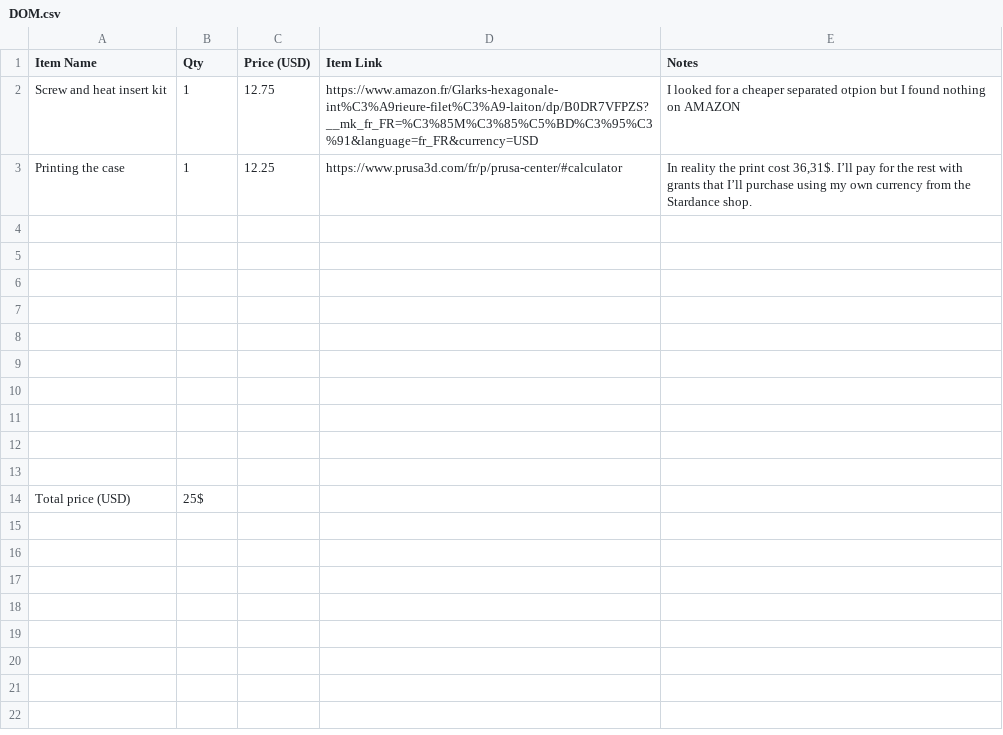
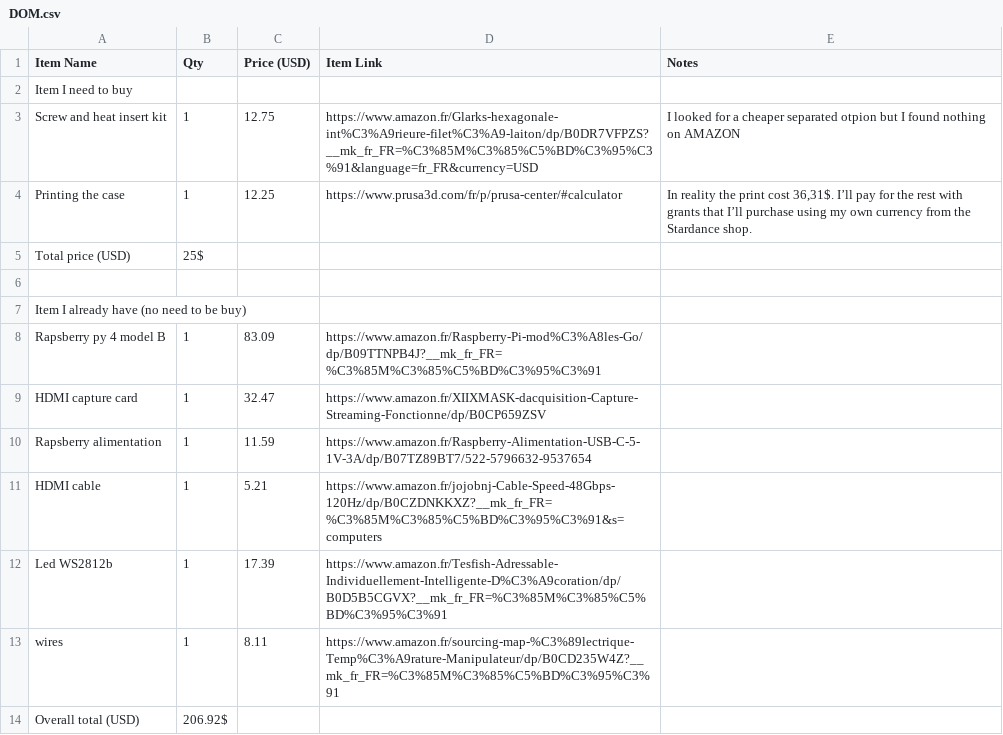
Before and after one commit to reaue/Ambilight, a CSV file: DOM.csv, drawn as a sheet.

```diff
--- a/DOM.csv
+++ b/DOM.csv
@@ -1,14 +1,14 @@
 "Item Name","Qty","Price (USD)","Item Link","Notes"
+"Item I need to buy","","","",""
 "Screw and heat insert kit","1","12.75","https://www.amazon.fr/Glarks-hexagonale-int%C3%A9rieure-filet%C3%A9-laiton/dp/B0DR7VFPZS?__mk_fr_FR=%C3%85M%C3%85%C5%BD%C3%95%C3%91&language=fr_FR&currency=USD","I looked for a cheaper separated otpion but I found nothing on AMAZON"
 "Printing the case","1","12.25","https://www.prusa3d.com/fr/p/prusa-center/#calculator","In reality the print cost 36,31$. I’ll pay for the rest with grants that I’ll purchase using my own currency from the Stardance shop."
+"Total price (USD)","25$","","",""
 "","","","",""
-"","","","",""
-"","","","",""
-"","","","",""
-"","","","",""
-"","","","",""
-"","","","",""
-"","","","",""
-"","","","",""
-"","","","",""
-"Total price (USD)","25$","","",""
+"Item I already have (no need to be buy)","","","",""
+"Rapsberry py 4 model B","1","83.09","https://www.amazon.fr/Raspberry-Pi-mod%C3%A8les-Go/dp/B09TTNPB4J?__mk_fr_FR=%C3%85M%C3%85%C5%BD%C3%95%C3%91",""
+"HDMI capture card","1","32.47","https://www.amazon.fr/XIIXMASK-dacquisition-Capture-Streaming-Fonctionne/dp/B0CP659ZSV",""
+"Rapsberry alimentation","1","11.59","https://www.amazon.fr/Raspberry-Alimentation-USB-C-5-1V-3A/dp/B07TZ89BT7/522-5796632-9537654",""
+"HDMI cable","1","5.21","https://www.amazon.fr/jojobnj-Cable-Speed-48Gbps-120Hz/dp/B0CZDNKKXZ?__mk_fr_FR=%C3%85M%C3%85%C5%BD%C3%95%C3%91&s=computers",""
+"Led WS2812b","1","17.39","https://www.amazon.fr/Tesfish-Adressable-Individuellement-Intelligente-D%C3%A9coration/dp/B0D5B5CGVX?__mk_fr_FR=%C3%85M%C3%85%C5%BD%C3%95%C3%91",""
+"wires","1","8.11","https://www.amazon.fr/sourcing-map-%C3%89lectrique-Temp%C3%A9rature-Manipulateur/dp/B0CD235W4Z?__mk_fr_FR=%C3%85M%C3%85%C5%BD%C3%95%C3%91",""
+"Overall total (USD)","206.92$","","",""
```
Also changed, not shown: 2 other files.
